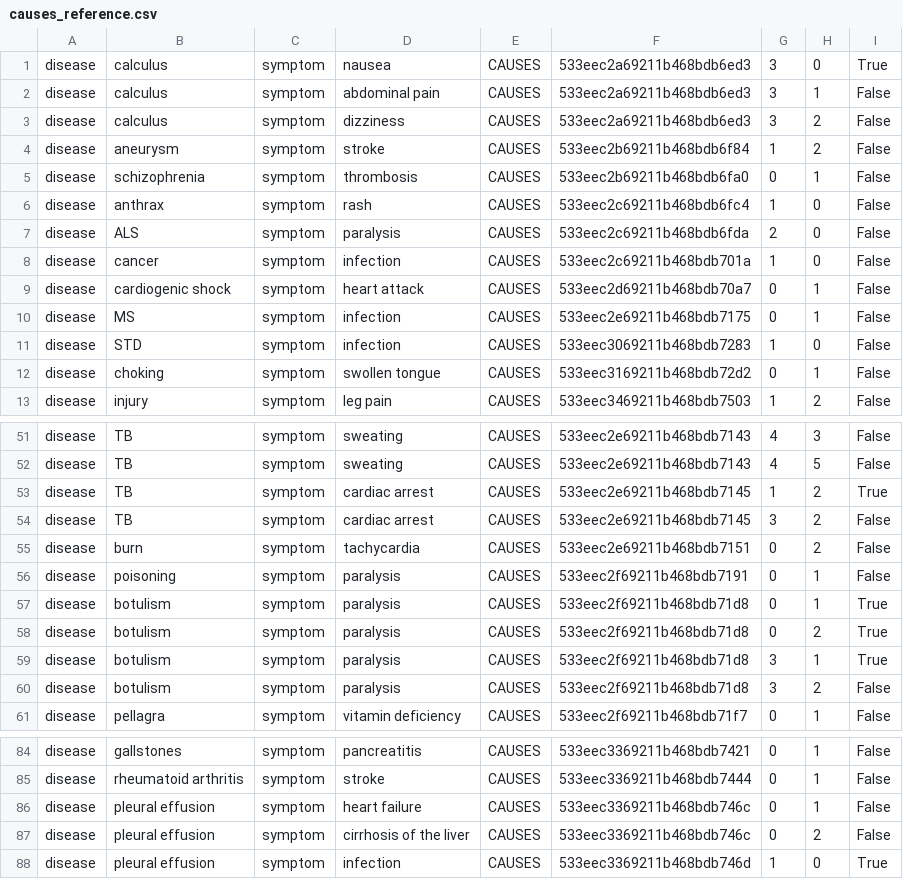
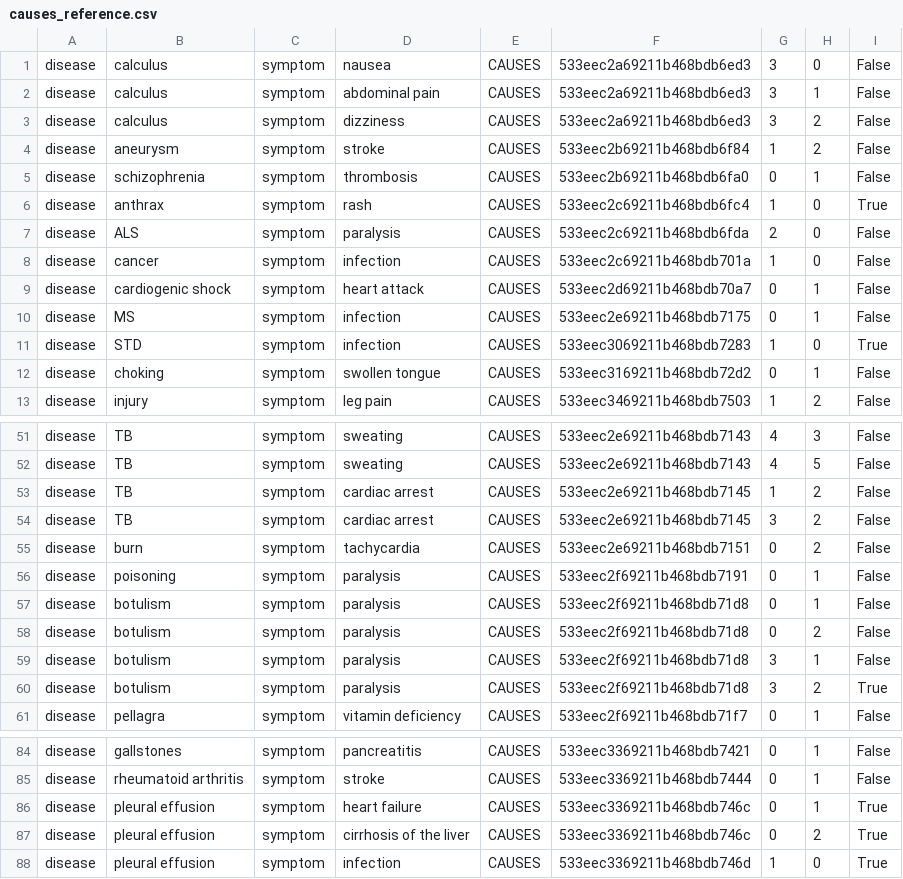
Before and after one commit to machinalis/iepy, a CSV file: tvseries/causes_reference.csv, drawn as a sheet; only a part is shown, gaps mark what is left out; the diff covers the shown part only.

```diff
--- a/tvseries/causes_reference.csv
+++ b/tvseries/causes_reference.csv
@@ -1,2 +1,2 @@
-disease,calculus,symptom,nausea,CAUSES,533eec2a69211b468bdb6ed3,3,0,True
+disease,calculus,symptom,nausea,CAUSES,533eec2a69211b468bdb6ed3,3,0,False
 disease,calculus,symptom,abdominal pain,CAUSES,533eec2a69211b468bdb6ed3,3,1,False
@@ -5,3 +5,3 @@ disease,aneurysm,symptom,stroke,CAUSES,533eec2b69211b468bdb6f84,1,2,False
 disease,schizophrenia,symptom,thrombosis,CAUSES,533eec2b69211b468bdb6fa0,0,1,False
-disease,anthrax,symptom,rash,CAUSES,533eec2c69211b468bdb6fc4,1,0,False
+disease,anthrax,symptom,rash,CAUSES,533eec2c69211b468bdb6fc4,1,0,True
 disease,ALS,symptom,paralysis,CAUSES,533eec2c69211b468bdb6fda,2,0,False
@@ -10,3 +10,3 @@ disease,cardiogenic shock,symptom,heart attack,CAUSES,533eec2d69211b468bdb70a7,0
 disease,MS,symptom,infection,CAUSES,533eec2e69211b468bdb7175,0,1,False
-disease,STD,symptom,infection,CAUSES,533eec3069211b468bdb7283,1,0,False
+disease,STD,symptom,infection,CAUSES,533eec3069211b468bdb7283,1,0,True
 disease,choking,symptom,swollen tongue,CAUSES,533eec3169211b468bdb72d2,0,1,False
@@ -52,3 +52,3 @@ disease,TB,symptom,sweating,CAUSES,533eec2e69211b468bdb7143,4,3,False
 disease,TB,symptom,sweating,CAUSES,533eec2e69211b468bdb7143,4,5,False
-disease,TB,symptom,cardiac arrest,CAUSES,533eec2e69211b468bdb7145,1,2,True
+disease,TB,symptom,cardiac arrest,CAUSES,533eec2e69211b468bdb7145,1,2,False
 disease,TB,symptom,cardiac arrest,CAUSES,533eec2e69211b468bdb7145,3,2,False
@@ -56,6 +56,6 @@ disease,burn,symptom,tachycardia,CAUSES,533eec2e69211b468bdb7151,0,2,False
 disease,poisoning,symptom,paralysis,CAUSES,533eec2f69211b468bdb7191,0,1,False
-disease,botulism,symptom,paralysis,CAUSES,533eec2f69211b468bdb71d8,0,1,True
-disease,botulism,symptom,paralysis,CAUSES,533eec2f69211b468bdb71d8,0,2,True
-disease,botulism,symptom,paralysis,CAUSES,533eec2f69211b468bdb71d8,3,1,True
-disease,botulism,symptom,paralysis,CAUSES,533eec2f69211b468bdb71d8,3,2,False
+disease,botulism,symptom,paralysis,CAUSES,533eec2f69211b468bdb71d8,0,1,False
+disease,botulism,symptom,paralysis,CAUSES,533eec2f69211b468bdb71d8,0,2,False
+disease,botulism,symptom,paralysis,CAUSES,533eec2f69211b468bdb71d8,3,1,False
+disease,botulism,symptom,paralysis,CAUSES,533eec2f69211b468bdb71d8,3,2,True
 disease,pellagra,symptom,vitamin deficiency,CAUSES,533eec2f69211b468bdb71f7,0,1,False
@@ -85,4 +85,4 @@ disease,gallstones,symptom,pancreatitis,CAUSES,533eec3369211b468bdb7421,0,1,Fals
 disease,rheumatoid arthritis,symptom,stroke,CAUSES,533eec3369211b468bdb7444,0,1,False
-disease,pleural effusion,symptom,heart failure,CAUSES,533eec3369211b468bdb746c,0,1,False
-disease,pleural effusion,symptom,cirrhosis of the liver,CAUSES,533eec3369211b468bdb746c,0,2,False
+disease,pleural effusion,symptom,heart failure,CAUSES,533eec3369211b468bdb746c,0,1,True
+disease,pleural effusion,symptom,cirrhosis of the liver,CAUSES,533eec3369211b468bdb746c,0,2,True
 disease,pleural effusion,symptom,infection,CAUSES,533eec3369211b468bdb746d,1,0,True
```
Also changed, not shown: 2 removed rows and 26 edited cells elsewhere in this file.
